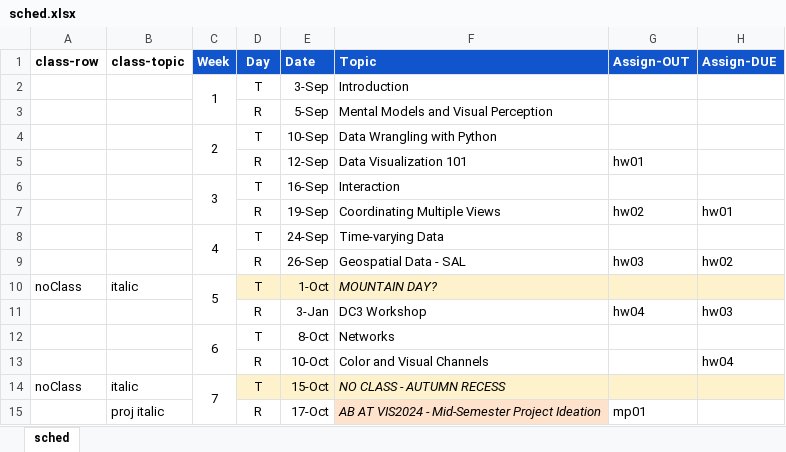
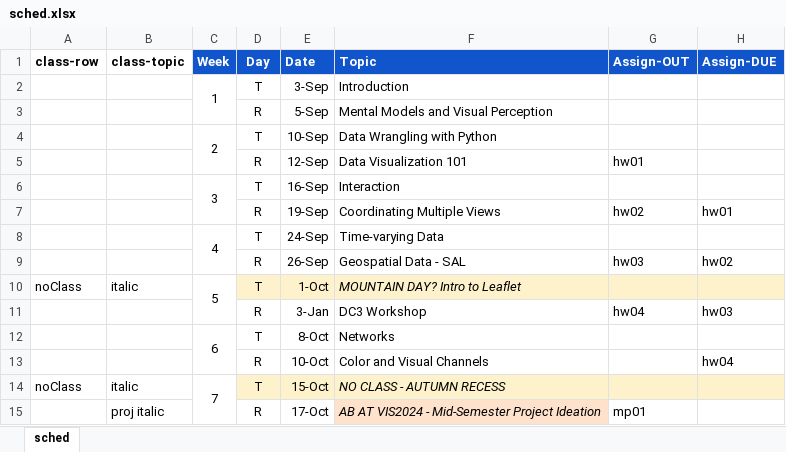
Before and after one commit to amosca01/SDS-CS235, an Excel workbook: assets/sched.xlsx, sheet sched, drawn as a sheet; only a part is shown; values as stored, in another font and other column widths than the file's, no borders; the diff names each change by its address in the sheet, - before the commit and + after, or states it on an @@ line.

Commit message:
sched

```diff
--- a/assets/sched.xlsx (sheet sched)
+++ b/assets/sched.xlsx (sheet sched)
-F10 (Topic): MOUNTAIN DAY?
+F10 (Topic): MOUNTAIN DAY? Intro to Leaflet
```
